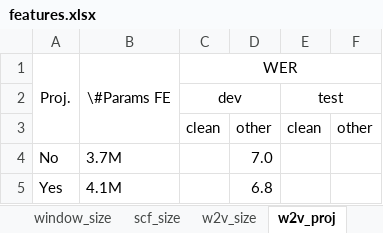
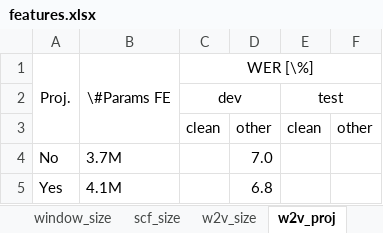
Before and after one commit to vieting/2023_interspeech_features, an Excel workbook: tables/features.xlsx, sheet w2v_proj, drawn as a sheet; values as stored, in another font and other column widths than the file's, no borders; the diff names each change by its address in the sheet, - before the commit and + after, or states it on an @@ line.

```diff
--- a/tables/features.xlsx (sheet w2v_proj)
+++ b/tables/features.xlsx (sheet w2v_proj)
-C1: WER
+C1: WER [\%]
```
Also changed, not shown: sheet _Caption, sheet general, sheet pretraining, sheet window_size, sheet scf_size, sheet w2v_size, 6 other files.
